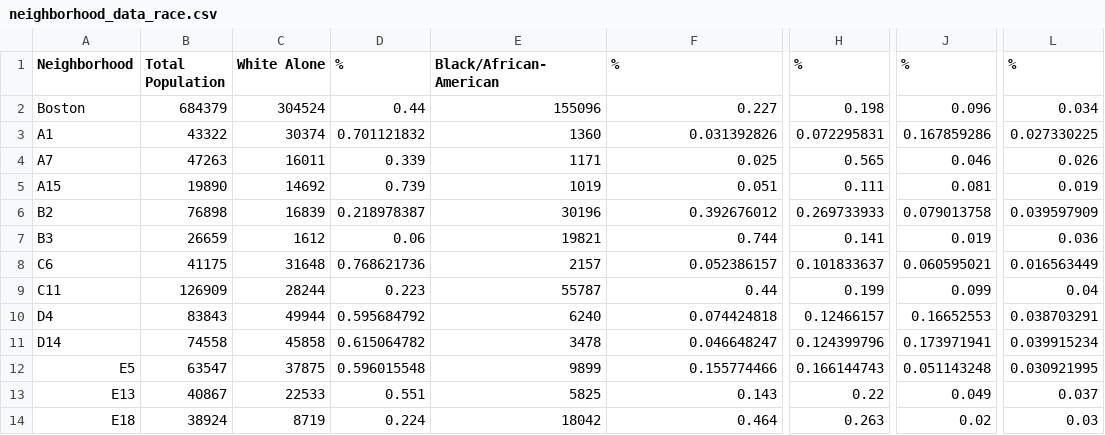
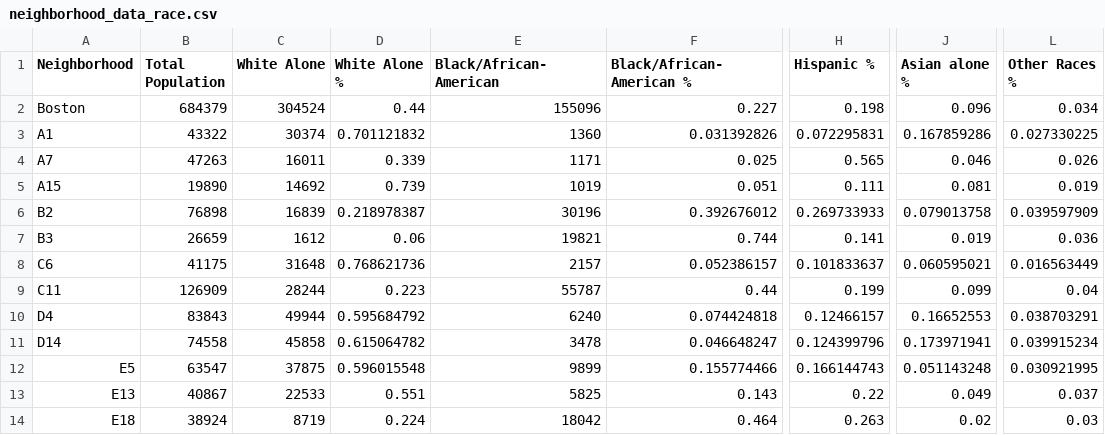
Before and after one commit to 6859-sp21/final-project-discover_boston_crime, a CSV file: neighborhood_data_race.csv, drawn as a sheet; only a part is shown, gaps mark what is left out; the diff names each change by its address in the sheet, - before the commit and + after, or states it on an @@ line.

Commit message:
added labels to race

```diff
--- a/neighborhood_data_race.csv
+++ b/neighborhood_data_race.csv
-D1: %
+D1: White Alone %
-F1: %
+F1: Black/African-American %
-H1: %
+H1: Hispanic %
-J1: %
+J1: Asian alone %
-L1: %
+L1: Other Races %
```
